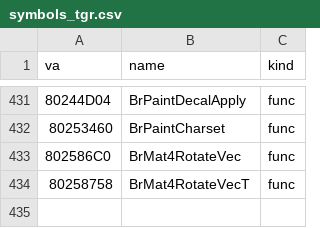
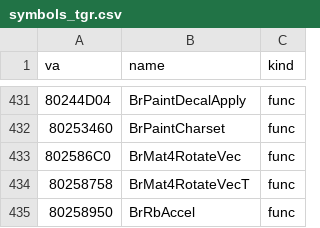
Before and after one commit to Link4Electronics/brally, a CSV file: n64/config/symbols_tgr.csv, drawn as a sheet; only a part is shown, gaps mark what is left out.

Commit message:
n64: BrRbAccel byte-exact -- force over mass, torque through the body-frame inverse inertia; the reciprocal is written inline (a named k would take a slot)

```diff
--- a/n64/config/symbols_tgr.csv
+++ b/n64/config/symbols_tgr.csv
@@ -434 +434,2 @@ va,name,kind
 80258758,BrMat4RotateVecT,func
+80258950,BrRbAccel,func
```
Also changed, not shown: 3 other files.
